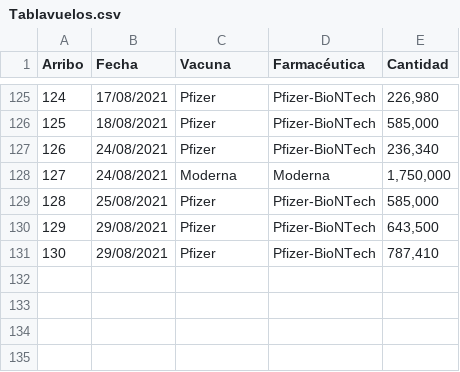
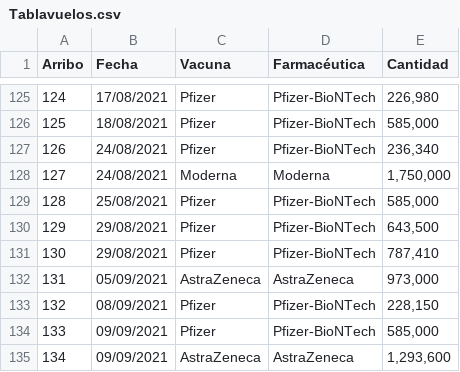
Before and after one commit to fdealbam/Vacunas, a CSV file: Tablavuelos.csv, drawn as a sheet; only a part is shown, gaps mark what is left out; the diff names each change by its address in the sheet, - before the commit and + after, or states it on an @@ line.

Commit message:
Update Tablavuelos.csv

```diff
--- a/Tablavuelos.csv
+++ b/Tablavuelos.csv
+row 132: 131 | 05/09/2021 | AstraZeneca | AstraZeneca | 973,000
+row 133: 132 | 08/09/2021 | Pfizer | Pfizer-BioNTech | 228,150
+row 134: 133 | 09/09/2021 | Pfizer | Pfizer-BioNTech | 585,000
+row 135: 134 | 09/09/2021 | AstraZeneca | AstraZeneca | 1,293,600
```
